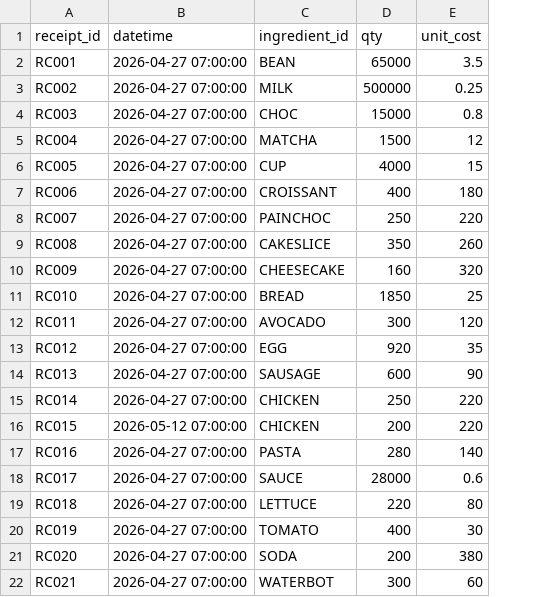
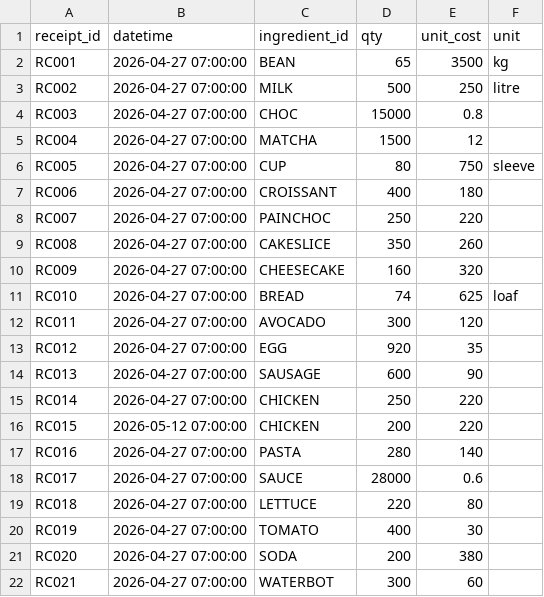
Before and after one commit to SAZ14/AsaanIntelligence, a CSV file: data/stock_receipts.csv, drawn as a sheet; the diff names each change by its address in the sheet, - before the commit and + after, or states it on an @@ line.

```diff
--- a/data/stock_receipts.csv
+++ b/data/stock_receipts.csv
+column F (unit), rows 2-11: kg | litre |  |  | sleeve |  |  |  |  | loaf
-D2 (qty): 65000
+D2 (qty): 65
-E2 (unit_cost): 3.5
+E2 (unit_cost): 3500
-D3 (qty): 500000
+D3 (qty): 500
-E3 (unit_cost): 0.25
+E3 (unit_cost): 250
-D6 (qty): 4000
+D6 (qty): 80
-E6 (unit_cost): 15
+E6 (unit_cost): 750
-D11 (qty): 1850
+D11 (qty): 74
-E11 (unit_cost): 25
+E11 (unit_cost): 625
```
Also changed, not shown: data/ingredients.csv, 6 other files.
